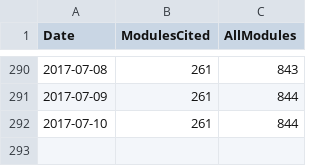
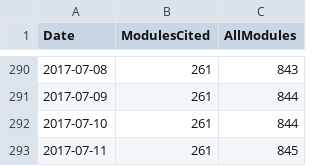
Before and after one commit to finanalyst/ModuleCitation, a CSV file: GraphFile_AllModules.csv, drawn as a sheet; only a part is shown, gaps mark what is left out; the diff names each change by its address in the sheet, - before the commit and + after, or states it on an @@ line.

```diff
--- a/GraphFile_AllModules.csv
+++ b/GraphFile_AllModules.csv
+row 293: 2017-07-11 | 261 | 845
```
Also changed, not shown: GraphFile_recursive.csv, GraphFile_simple.csv, 1 other file.
